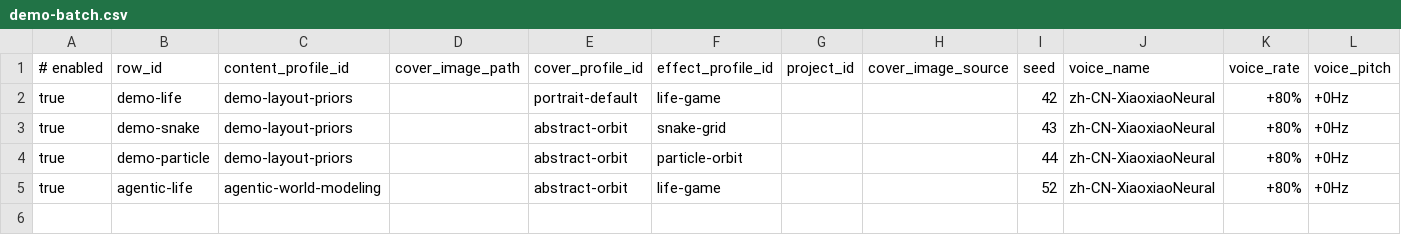
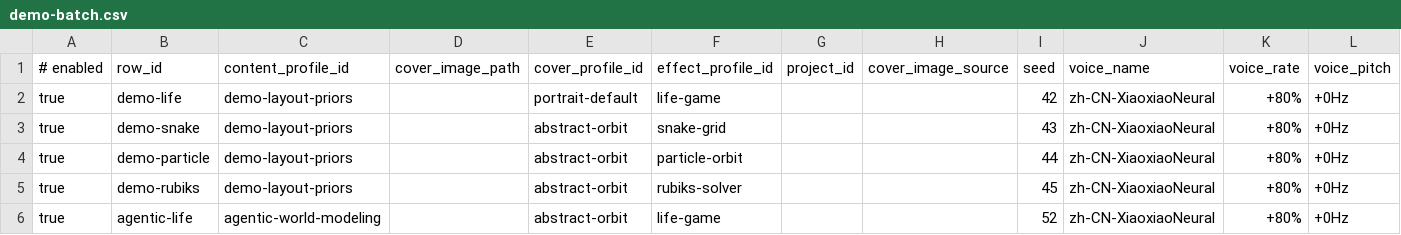
Before and after one commit to cxy-251/LeetCodeRST, a CSV file: data/video-batches/demo-batch.csv, drawn as a sheet; only a part is shown; rows hold the shown columns only; the diff names each change by its address in the sheet, - before the commit and + after, or states it on an @@ line.

Commit message:
Add Rubiks solver WebGL effect family

```diff
--- a/data/video-batches/demo-batch.csv
+++ b/data/video-batches/demo-batch.csv
+row 5: true | demo-rubiks | demo-layout-priors |  | abstract-orbit | rubiks-solver |  |  | 45 | zh-CN-XiaoxiaoNeural | +80% | +0Hz
```
Also changed, not shown: 34 other files.
